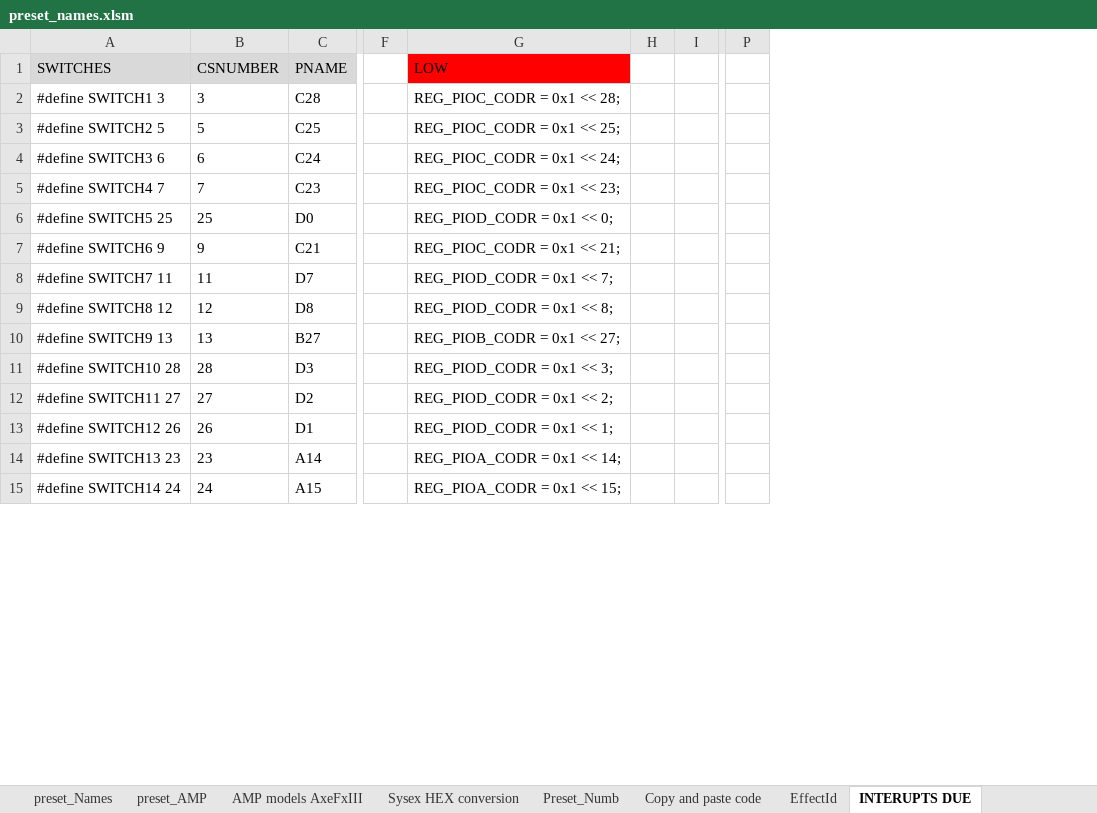
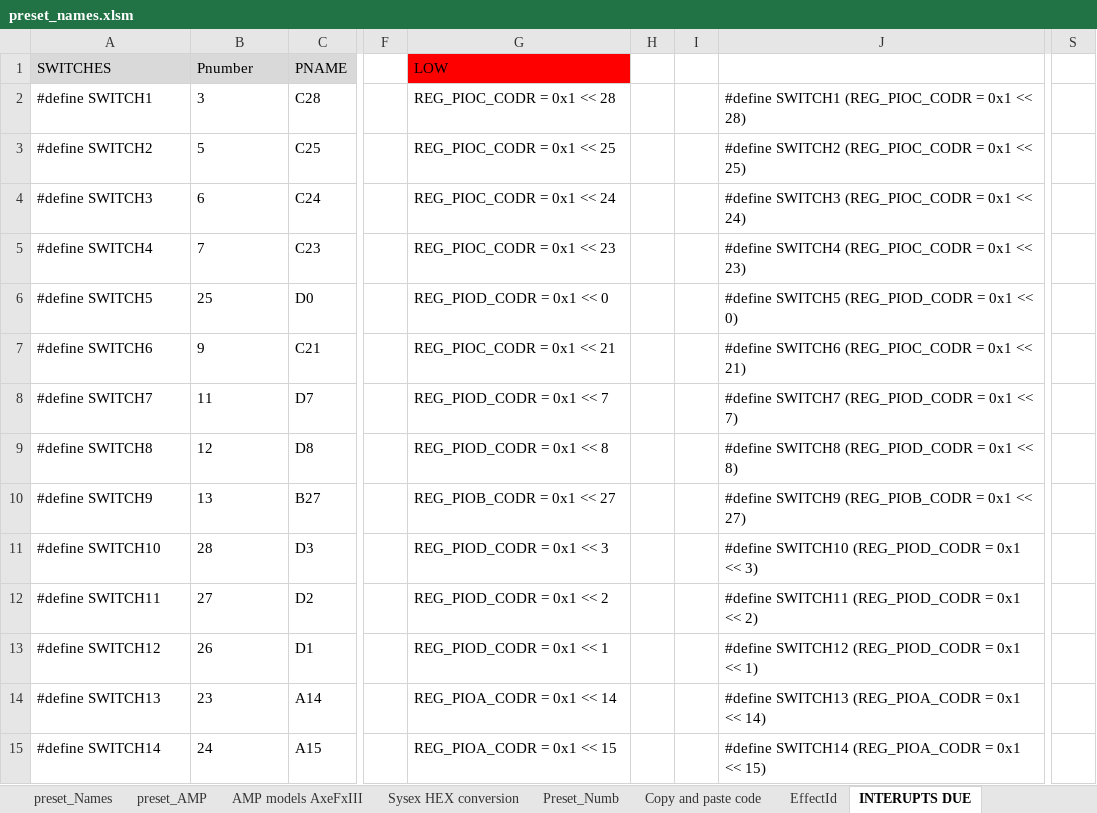
Before and after one commit to Axelman8/Pari_V7.1_MKI, an Excel workbook: preset_names.xlsm, sheet INTERUPTS DUE, drawn as a sheet; only a part is shown, gaps mark what is left out; values as stored, in another font and other column widths than the file's, no borders; removed rows and columns are numbered as before the commit, all else as after; the diff covers the shown part only; the diff names each change by its address in the sheet, - before the commit and + after, or states it on an @@ line.

```diff
--- a/preset_names.xlsm (sheet INTERUPTS DUE)
+++ b/preset_names.xlsm (sheet INTERUPTS DUE)
+column J, rows 2-15: #define SWITCH1 (REG_PIOC_CODR = 0x1 << 28) | #define SWITCH2 (REG_PIOC_CODR = 0x1 << 25) | #define SWITCH3 (REG_PIOC_CODR = 0x1 << 24) | #define SWITCH4 (REG_PIOC_CODR = 0x1 << 23) | #define SWITCH5 (REG_PIOD_CODR = 0x1 << 0) | #define SWITCH6 (REG_PIOC_CODR = 0x1 << 21) | #define SWITCH7 (REG_PIOD_CODR = 0x1 << 7) | #define SWITCH8 (REG_PIOD_CODR = 0x1 << 8) | #define SWITCH9 (REG_PIOB_CODR = 0x1 << 27) | #define SWITCH10 (REG_PIOD_CODR = 0x1 << 3) | #define SWITCH11 (REG_PIOD_CODR = 0x1 << 2) | #define SWITCH12 (REG_PIOD_CODR = 0x1 << 1) | #define SWITCH13 (REG_PIOA_CODR = 0x1 << 14) | #define SWITCH14 (REG_PIOA_CODR = 0x1 << 15)
-column P, empty
+column S, empty
-B1: CSNUMBER
+B1: Pnumber
-A2 (SWITCHES): #define SWITCH1 3
+A2 (SWITCHES): #define SWITCH1
-G2 (LOW): REG_PIOC_CODR = 0x1 << 28;
+G2 (LOW): REG_PIOC_CODR = 0x1 << 28
-A3 (SWITCHES): #define SWITCH2 5
+A3 (SWITCHES): #define SWITCH2
-G3 (LOW): REG_PIOC_CODR = 0x1 << 25;
+G3 (LOW): REG_PIOC_CODR = 0x1 << 25
-A4 (SWITCHES): #define SWITCH3 6
+A4 (SWITCHES): #define SWITCH3
-G4 (LOW): REG_PIOC_CODR = 0x1 << 24;
+G4 (LOW): REG_PIOC_CODR = 0x1 << 24
-A5 (SWITCHES): #define SWITCH4 7
+A5 (SWITCHES): #define SWITCH4
-G5 (LOW): REG_PIOC_CODR = 0x1 << 23;
+G5 (LOW): REG_PIOC_CODR = 0x1 << 23
-A6 (SWITCHES): #define SWITCH5 25
+A6 (SWITCHES): #define SWITCH5
-G6 (LOW): REG_PIOD_CODR = 0x1 << 0;
+G6 (LOW): REG_PIOD_CODR = 0x1 << 0
-A7 (SWITCHES): #define SWITCH6 9
+A7 (SWITCHES): #define SWITCH6
-G7 (LOW): REG_PIOC_CODR = 0x1 << 21;
+G7 (LOW): REG_PIOC_CODR = 0x1 << 21
-A8 (SWITCHES): #define SWITCH7 11
+A8 (SWITCHES): #define SWITCH7
-G8 (LOW): REG_PIOD_CODR = 0x1 << 7;
+G8 (LOW): REG_PIOD_CODR = 0x1 << 7
-A9 (SWITCHES): #define SWITCH8 12
+A9 (SWITCHES): #define SWITCH8
-G9 (LOW): REG_PIOD_CODR = 0x1 << 8;
+G9 (LOW): REG_PIOD_CODR = 0x1 << 8
-A10 (SWITCHES): #define SWITCH9 13
+A10 (SWITCHES): #define SWITCH9
-G10 (LOW): REG_PIOB_CODR = 0x1 << 27;
+G10 (LOW): REG_PIOB_CODR = 0x1 << 27
-A11 (SWITCHES): #define SWITCH10 28
+A11 (SWITCHES): #define SWITCH10
-G11 (LOW): REG_PIOD_CODR = 0x1 << 3;
+G11 (LOW): REG_PIOD_CODR = 0x1 << 3
-A12 (SWITCHES): #define SWITCH11 27
+A12 (SWITCHES): #define SWITCH11
-G12 (LOW): REG_PIOD_CODR = 0x1 << 2;
+G12 (LOW): REG_PIOD_CODR = 0x1 << 2
-A13 (SWITCHES): #define SWITCH12 26
+A13 (SWITCHES): #define SWITCH12
-G13 (LOW): REG_PIOD_CODR = 0x1 << 1;
+G13 (LOW): REG_PIOD_CODR = 0x1 << 1
-A14 (SWITCHES): #define SWITCH13 23
+A14 (SWITCHES): #define SWITCH13
-G14 (LOW): REG_PIOA_CODR = 0x1 << 14;
+G14 (LOW): REG_PIOA_CODR = 0x1 << 14
-A15 (SWITCHES): #define SWITCH14 24
+A15 (SWITCHES): #define SWITCH14
-G15 (LOW): REG_PIOA_CODR = 0x1 << 15;
+G15 (LOW): REG_PIOA_CODR = 0x1 << 15
```
Also changed, not shown: 45 edited cells elsewhere in this sheet, formulas that keep their value, 11 other files.
